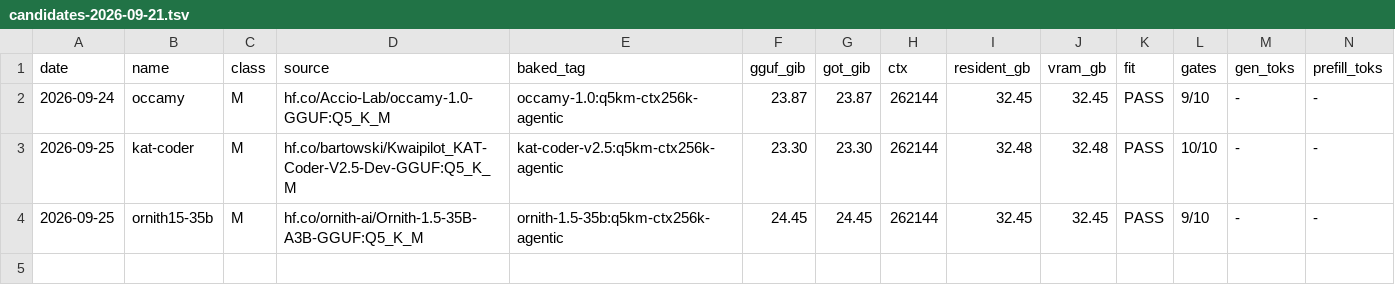
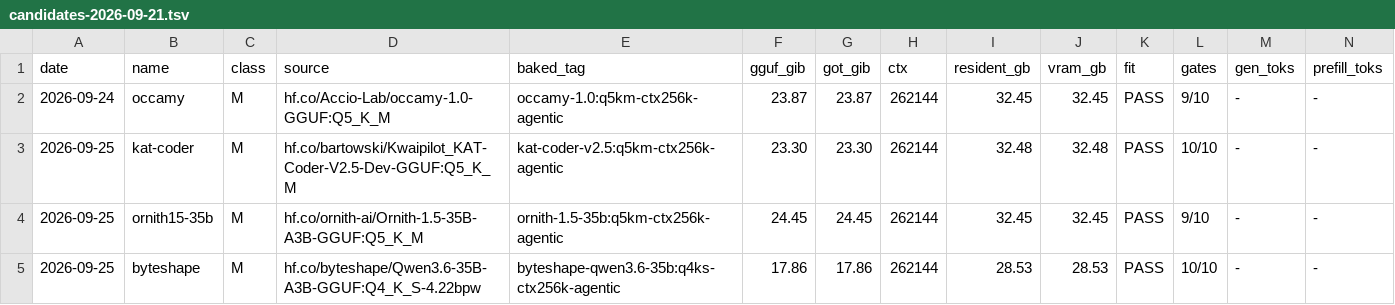
Before and after one commit to marcelpetrick/codingWithGPT, a TSV file: ollamaClaudeCode_v4_tielCoder/results/candidates-2026-09-21.tsv, drawn as a sheet; only a part is shown; rows hold the shown columns only; the diff names each change by its address in the sheet, - before the commit and + after, or states it on an @@ line.

```diff
--- a/ollamaClaudeCode_v4_tielCoder/results/candidates-2026-09-21.tsv
+++ b/ollamaClaudeCode_v4_tielCoder/results/candidates-2026-09-21.tsv
+row 5: 2026-09-25 | byteshape | M | hf.co/byteshape/Qwen3.6-35B-A3B-GGUF:Q4_K_S-4.22bpw | byteshape-qwen3.6-35b:q4ks-ctx256k-agentic | 17.86 | 17.86 | 262144 | 28.53 | 28.53 | PASS | 10/10 | - | -
```
Also changed, not shown: ollamaClaudeCode_v4_tielCoder/results/agentic/byteshape-qwen3.6-35b_q4ks-ctx256k-agentic.tsv, ollamaClaudeCode_v4_tielCoder/results/cc-session.tsv, 5 other files.
